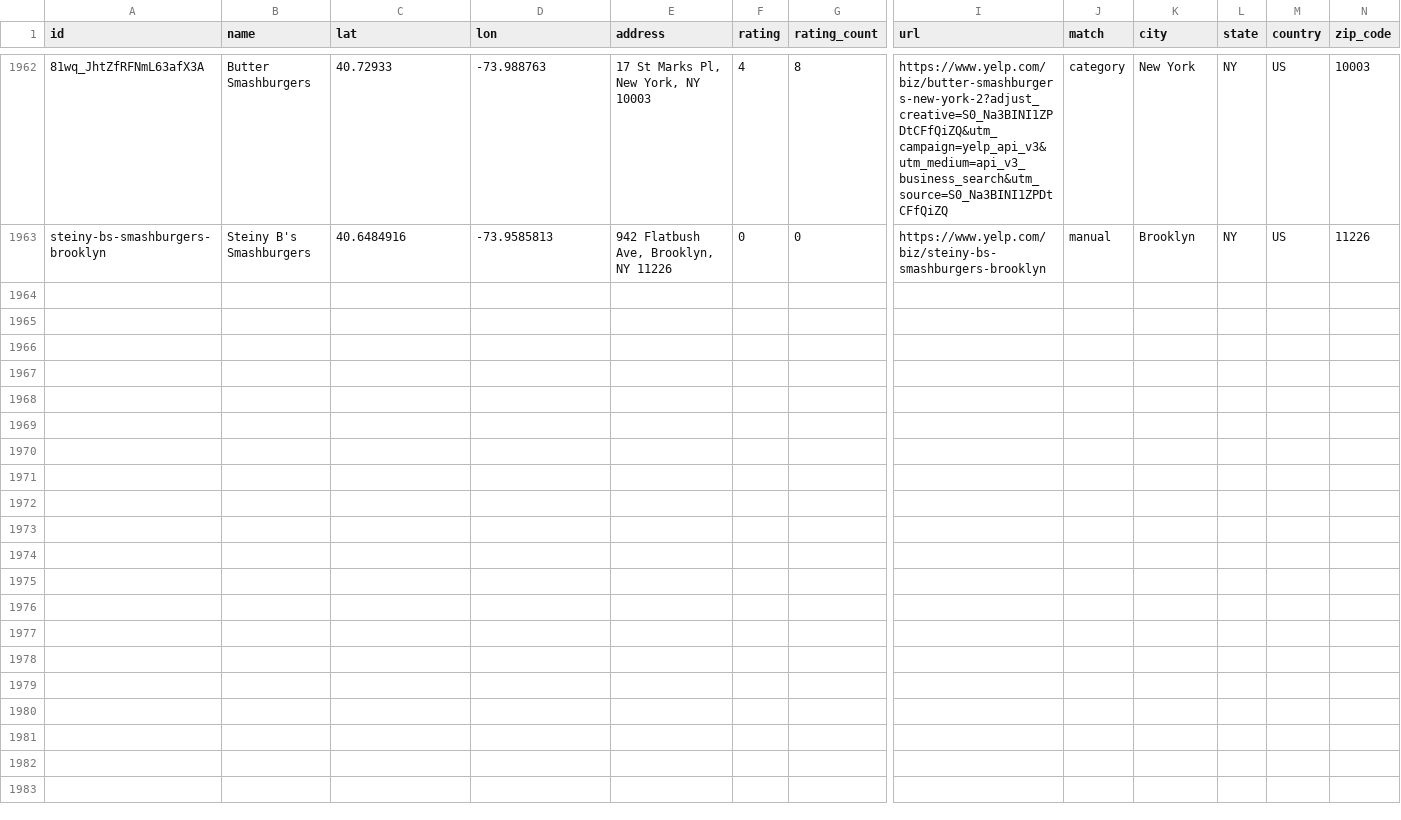
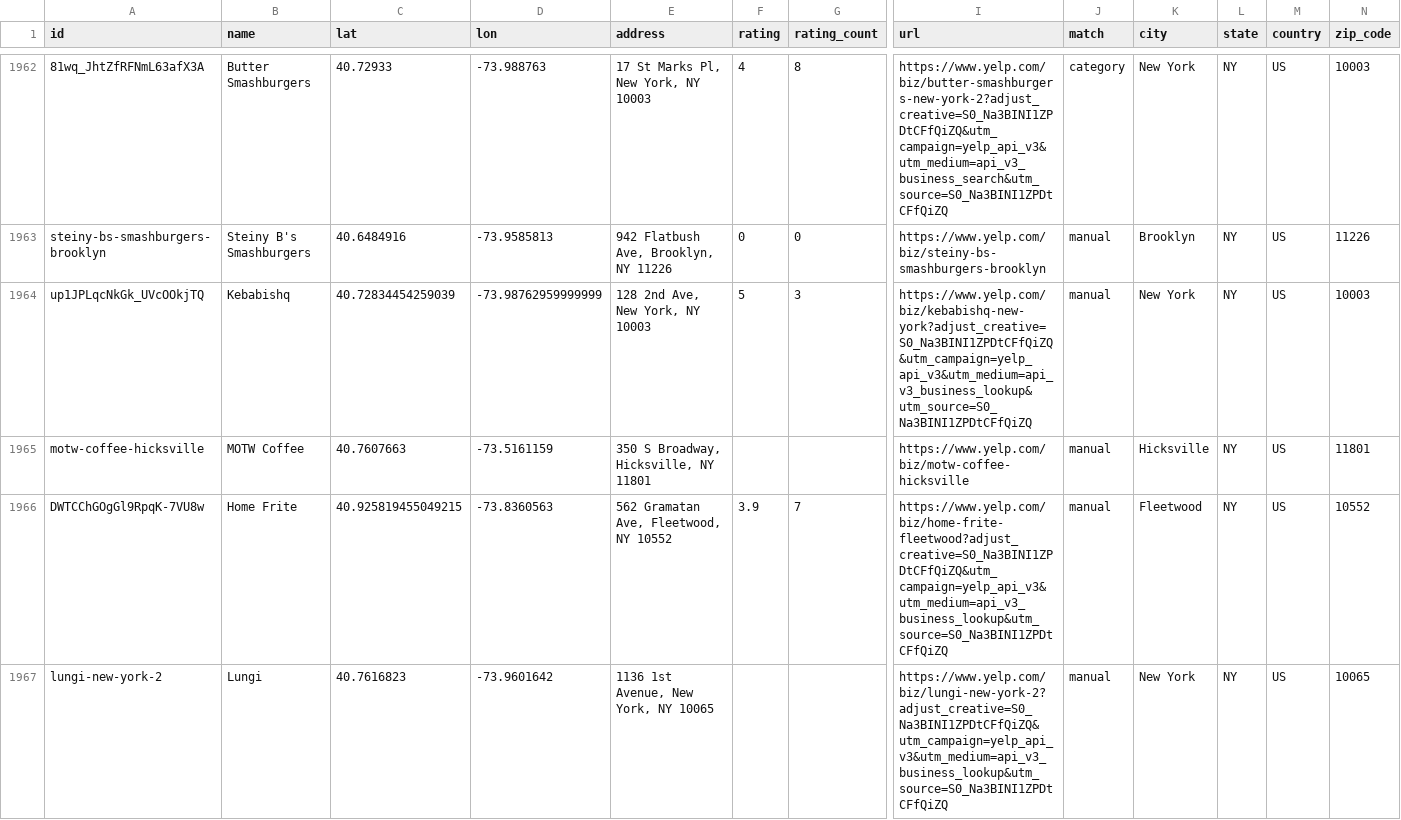
Before and after one commit to LossFunctions/halalfood, a CSV file: HalalFood/data/yelp_halal.csv, drawn as a sheet; only a part is shown, gaps mark what is left out; rows hold the shown columns only; the diff names each change by its address in the sheet, - before the commit and + after, or states it on an @@ line.

Commit message:
feat(filters): drive category/cuisine from structured data

```diff
--- a/HalalFood/data/yelp_halal.csv
+++ b/HalalFood/data/yelp_halal.csv
+row 1964: up1JPLqcNkGk_UVcOOkjTQ | Kebabishq | 40.72834454259039 | -73.98762959999999 | 128 2nd Ave, New York, NY 10003 | 5 | 3 | https://www.yelp.com/biz/kebabishq-new-york?adjust_creative=S0_Na3BINI1ZPDtCFfQiZQ&utm_campaign=yelp_api_v3&utm_medium=api_v3_business_lookup&utm_source=S0_Na3BINI1ZPDtCFfQiZQ | manual | New York | NY | US | 10003
+row 1965: motw-coffee-hicksville | MOTW Coffee | 40.7607663 | -73.5161159 | 350 S Broadway, Hicksville, NY 11801 |  |  | https://www.yelp.com/biz/motw-coffee-hicksville | manual | Hicksville | NY | US | 11801
+row 1966: DWTCChGOgGl9RpqK-7VU8w | Home Frite | 40.925819455049215 | -73.8360563 | 562 Gramatan Ave, Fleetwood, NY 10552 | 3.9 | 7 | https://www.yelp.com/biz/home-frite-fleetwood?adjust_creative=S0_Na3BINI1ZPDtCFfQiZQ&utm_campaign=yelp_api_v3&utm_medium=api_v3_business_lookup&utm_source=S0_Na3BINI1ZPDtCFfQiZQ | manual | Fleetwood | NY | US | 10552
+row 1967: lungi-new-york-2 | Lungi | 40.7616823 | -73.9601642 | 1136 1st Avenue, New York, NY 10065 |  |  | https://www.yelp.com/biz/lungi-new-york-2?adjust_creative=S0_Na3BINI1ZPDtCFfQiZQ&utm_campaign=yelp_api_v3&utm_medium=api_v3_business_lookup&utm_source=S0_Na3BINI1ZPDtCFfQiZQ | manual | New York | NY | US | 10065
```
Also changed, not shown: 4 other files.
